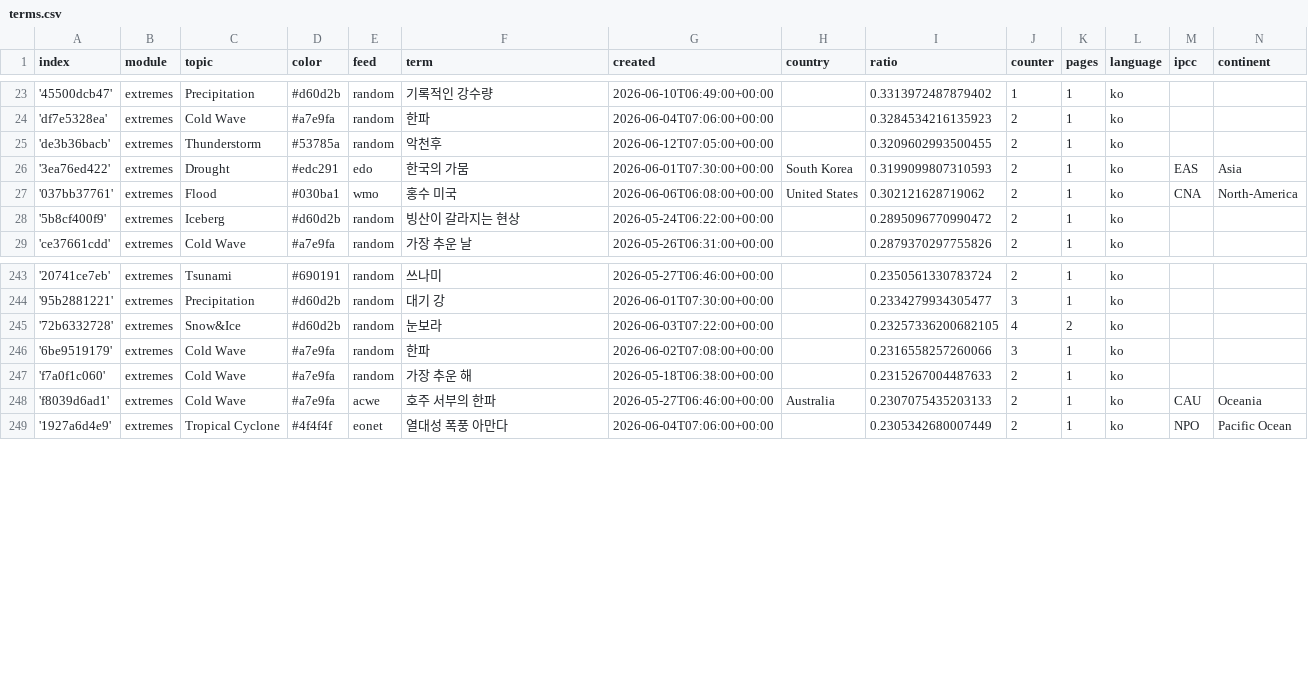
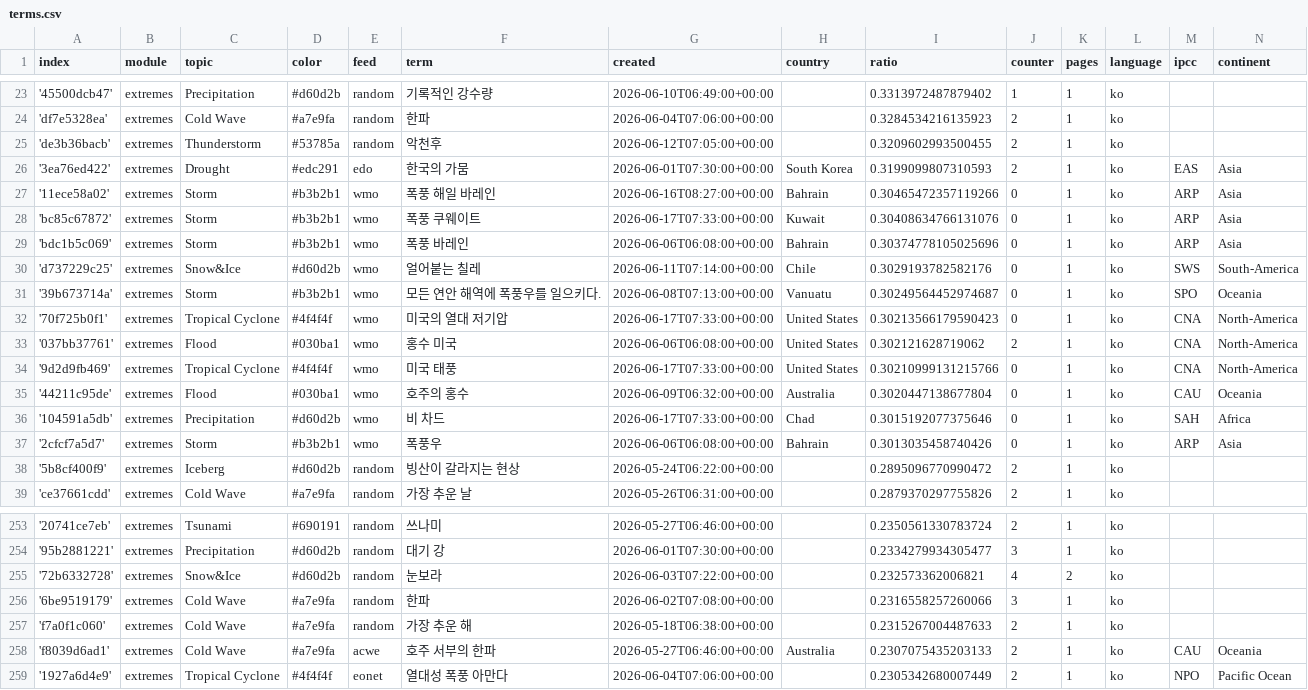
Before and after one commit to kamic-news/koreanExtremes, a CSV file: terms.csv, drawn as a sheet; only a part is shown, gaps mark what is left out.

Commit message:
Commit from GitHub Actions (import:0.0)

```diff
--- a/terms.csv
+++ b/terms.csv
@@ -26,3 +26,13 @@ index,module,topic,color,feed,term,created,country,ratio,counter,pages,language,
 '3ea76ed422',extremes,Drought,#edc291,edo,한국의 가뭄,2026-06-01T07:30:00+00:00,South Korea,0.3199099807310593,2,1,ko,EAS,Asia
+'11ece58a02',extremes,Storm,#b3b2b1,wmo,폭풍 해일 바레인,2026-06-16T08:27:00+00:00,Bahrain,0.30465472357119266,0,1,ko,ARP,Asia
+'bc85c67872',extremes,Storm,#b3b2b1,wmo,폭풍 쿠웨이트,2026-06-17T07:33:00+00:00,Kuwait,0.30408634766131076,0,1,ko,ARP,Asia
+'bdc1b5c069',extremes,Storm,#b3b2b1,wmo,폭풍 바레인,2026-06-06T06:08:00+00:00,Bahrain,0.30374778105025696,0,1,ko,ARP,Asia
+'d737229c25',extremes,Snow&Ice,#d60d2b,wmo,얼어붙는 칠레,2026-06-11T07:14:00+00:00,Chile,0.3029193782582176,0,1,ko,SWS,South-America
+'39b673714a',extremes,Storm,#b3b2b1,wmo,모든 연안 해역에 폭풍우를 일으키다.,2026-06-08T07:13:00+00:00,Vanuatu,0.30249564452974687,0,1,ko,SPO,Oceania
+'70f725b0f1',extremes,Tropical Cyclone,#4f4f4f,wmo,미국의 열대 저기압,2026-06-17T07:33:00+00:00,United States,0.30213566179590423,0,1,ko,CNA,North-America
 '037bb37761',extremes,Flood,#030ba1,wmo,홍수 미국,2026-06-06T06:08:00+00:00,United States,0.302121628719062,2,1,ko,CNA,North-America
+'9d2d9fb469',extremes,Tropical Cyclone,#4f4f4f,wmo,미국 태풍,2026-06-17T07:33:00+00:00,United States,0.30210999131215766,0,1,ko,CNA,North-America
+'44211c95de',extremes,Flood,#030ba1,wmo,호주의 홍수,2026-06-09T06:32:00+00:00,Australia,0.3020447138677804,0,1,ko,CAU,Oceania
+'104591a5db',extremes,Precipitation,#d60d2b,wmo,비 차드,2026-06-17T07:33:00+00:00,Chad,0.3015192077375646,0,1,ko,SAH,Africa
+'2cfcf7a5d7',extremes,Storm,#b3b2b1,wmo,폭풍우,2026-06-06T06:08:00+00:00,Bahrain,0.3013035458740426,0,1,ko,ARP,Asia
 '5b8cf400f9',extremes,Iceberg,#d60d2b,random,빙산이 갈라지는 현상,2026-05-24T06:22:00+00:00,,0.2895096770990472,2,1,ko,,
@@ -244,3 +254,3 @@ index,module,topic,color,feed,term,created,country,ratio,counter,pages,language,
 '95b2881221',extremes,Precipitation,#d60d2b,random,대기 강,2026-06-01T07:30:00+00:00,,0.2334279934305477,3,1,ko,,
-'72b6332728',extremes,Snow&Ice,#d60d2b,random,눈보라,2026-06-03T07:22:00+00:00,,0.23257336200682105,4,2,ko,,
+'72b6332728',extremes,Snow&Ice,#d60d2b,random,눈보라,2026-06-03T07:22:00+00:00,,0.232573362006821,4,2,ko,,
 '6be9519179',extremes,Cold Wave,#a7e9fa,random,한파,2026-06-02T07:08:00+00:00,,0.2316558257260066,3,1,ko,,
```
